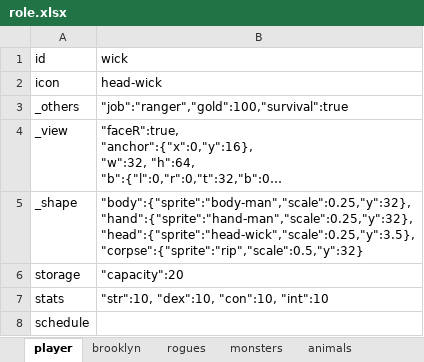
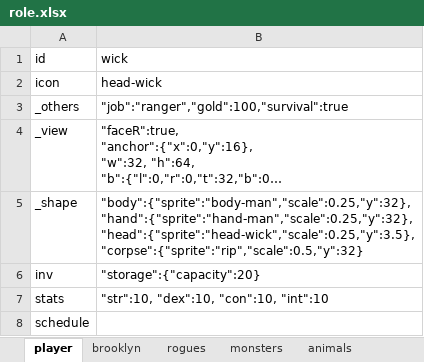
Before and after one commit to bwm0822/game_02, an Excel workbook: xls/role.xlsx, sheet player, drawn as a sheet; long unchanged cells end in …; values as stored, in another font and other column widths than the file's, no borders; removed rows and columns are numbered as before the commit, all else as after; the diff names each change by its address in the sheet, - before the commit and + after, or states it on an @@ line.

```diff
--- a/xls/role.xlsx (sheet player)
+++ b/xls/role.xlsx (sheet player)
-row 6: storage | "capacity":20
+row 6: inv | "storage":{"capacity":20}
```
Also changed, not shown: sheet brooklyn, sheet rogues, sheet monsters, sheet animals, 4 other files.
